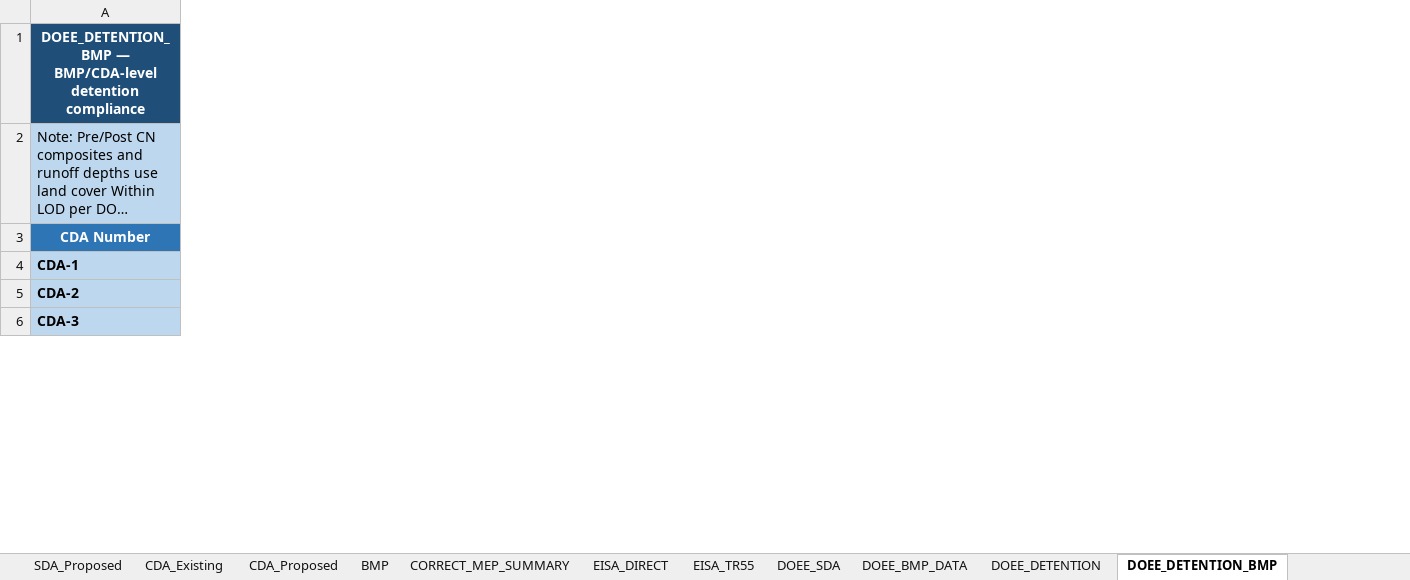
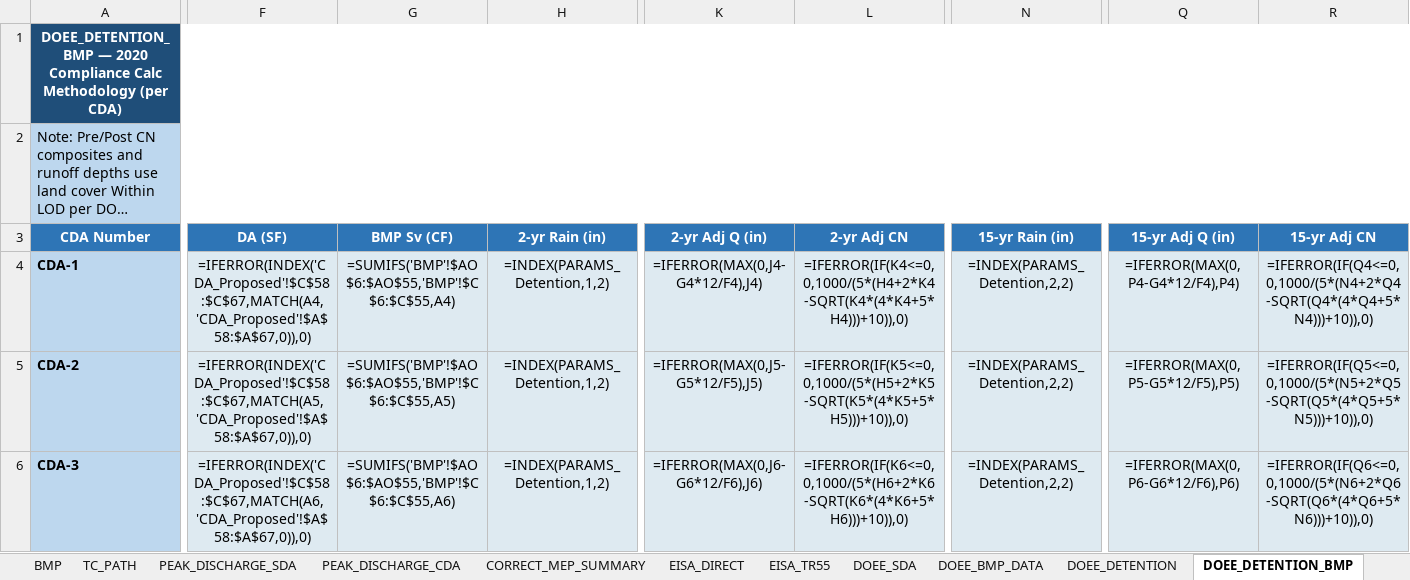
Before and after one commit to khnguyen88/ddot_doee_swm_guidelines_2026_v1, an Excel workbook: SW_Required_Provided_DOEE_EISA438_SAMPLE_Trail.xlsx, sheet DOEE_DETENTION_BMP, drawn as a sheet; only a part is shown, gaps mark what is left out; long unchanged cells end in …; values as stored, in another font and other column widths than the file's, no borders; formulas without a stored value are shown as written; the diff covers the shown part only; the diff names each change by its address in the sheet, - before the commit and + after, or states it on an @@ line.

Commit message:
regenerate fixtures: blank template + Minnesota Ave + Trail samples with new 81-col BMP schema, TC_PATH, PEAK_DISCHARGE_SDA/CDA, 2020 DOEE detention methodology

```diff
--- a/SW_Required_Provided_DOEE_EISA438_SAMPLE_Trail.xlsx (sheet DOEE_DETENTION_BMP)
+++ b/SW_Required_Provided_DOEE_EISA438_SAMPLE_Trail.xlsx (sheet DOEE_DETENTION_BMP)
+sheet tab: TC_PATH
+sheet tab: PEAK_DISCHARGE_SDA
+sheet tab: PEAK_DISCHARGE_CDA
+column F (DA (SF)), rows 4-6: =IFERROR(INDEX('CDA_Proposed'!$C$58:$C$67,MATCH(A4,'CDA_Proposed'!$A$58:$A$67,0)),0) | =IFERROR(INDEX('CDA_Proposed'!$C$58:$C$67,MATCH(A5,'CDA_Proposed'!$A$58:$A$67,0)),0) | =IFERROR(INDEX('CDA_Proposed'!$C$58:$C$67,MATCH(A6,'CDA_Proposed'!$A$58:$A$67,0)),0)
+column G (BMP Sv (CF)), rows 4-6: =SUMIFS('BMP'!$AO$6:$AO$55,'BMP'!$C$6:$C$55,A4) | =SUMIFS('BMP'!$AO$6:$AO$55,'BMP'!$C$6:$C$55,A5) | =SUMIFS('BMP'!$AO$6:$AO$55,'BMP'!$C$6:$C$55,A6)
+column H (2-yr Rain (in)), rows 4-6: all =INDEX(PARAMS_Detention,1,2)
+column K (2-yr Adj Q (in)), rows 4-6: =IFERROR(MAX(0,J4-G4*12/F4),J4) | =IFERROR(MAX(0,J5-G5*12/F5),J5) | =IFERROR(MAX(0,J6-G6*12/F6),J6)
+column L (2-yr Adj CN), rows 4-6: =IFERROR(IF(K4<=0,0,1000/(5*(H4+2*K4-SQRT(K4*(4*K4+5*H4)))+10)),0) | =IFERROR(IF(K5<=0,0,1000/(5*(H5+2*K5-SQRT(K5*(4*K5+5*H5)))+10)),0) | =IFERROR(IF(K6<=0,0,1000/(5*(H6+2*K6-SQRT(K6*(4*K6+5*H6)))+10)),0)
+column N (15-yr Rain (in)), rows 4-6: all =INDEX(PARAMS_Detention,2,2)
+column Q (15-yr Adj Q (in)), rows 4-6: =IFERROR(MAX(0,P4-G4*12/F4),P4) | =IFERROR(MAX(0,P5-G5*12/F5),P5) | =IFERROR(MAX(0,P6-G6*12/F6),P6)
+column R (15-yr Adj CN), rows 4-6: =IFERROR(IF(Q4<=0,0,1000/(5*(N4+2*Q4-SQRT(Q4*(4*Q4+5*N4)))+10)),0) | =IFERROR(IF(Q5<=0,0,1000/(5*(N5+2*Q5-SQRT(Q5*(4*Q5+5*N5)))+10)),0) | =IFERROR(IF(Q6<=0,0,1000/(5*(N6+2*Q6-SQRT(Q6*(4*Q6+5*N6)))+10)),0)
-A1 (CDA Number): DOEE_DETENTION_BMP — BMP/CDA-level detention compliance
+A1 (CDA Number): DOEE_DETENTION_BMP — 2020 Compliance Calc Methodology (per CDA)
```
Also changed, not shown: 5 added columns and 70 edited cells elsewhere in this sheet, sheet BMP, sheet CORRECT_MEP_SUMMARY, sheet DOEE_BMP_DATA, sheet DOEE_DETENTION, sheet PARAMS, sheet DOEE_COMPLIANCE, 2 more sheets, SW_Required_Provided_DOEE_EISA438.xlsx, SW_Required_Provided_DOEE_EISA438_SAMPLE_MinnesotaAve.xlsx.
